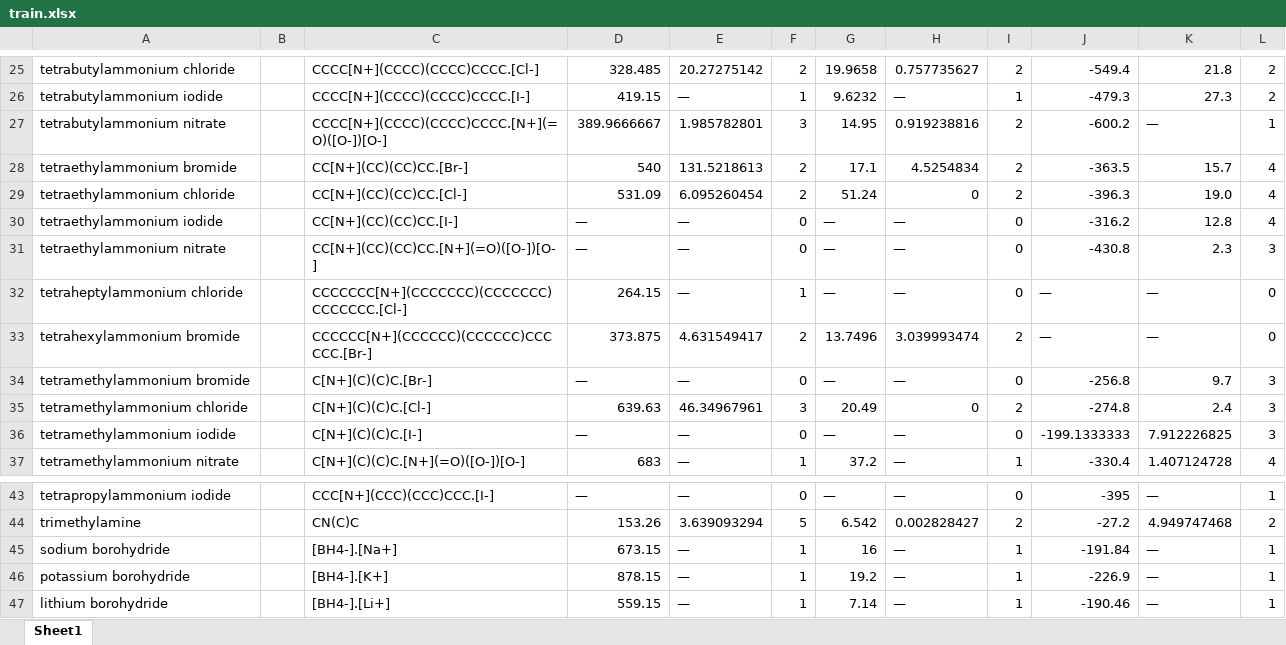
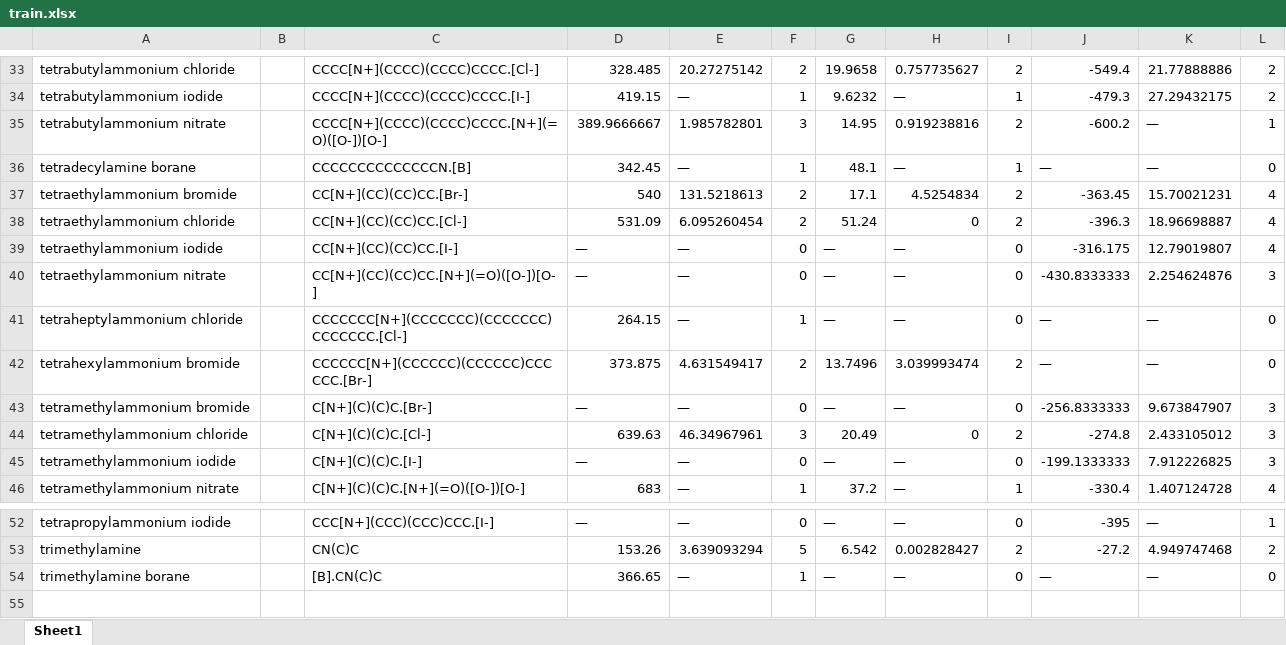
Before and after one commit to AlexGlotov117/chem-forge, an Excel workbook: data/input/MTGPR_Tm_Hfus_Hf/train.xlsx, sheet Sheet1, drawn as a sheet; only a part is shown, gaps mark what is left out; values as stored, in another font and other column widths than the file's, no borders; conditional formats not drawn; removed rows and columns are numbered as before the commit, all else as after; the diff covers the shown part only; the diff names each change by its address in the sheet, - before the commit and + after, or states it on an @@ line.

```diff
--- a/data/input/MTGPR_Tm_Hfus_Hf/train.xlsx (sheet Sheet1)
+++ b/data/input/MTGPR_Tm_Hfus_Hf/train.xlsx (sheet Sheet1)
-K33: 21.8
+K33: 21.77888886
-K34: 27.3
+K34: 27.29432175
+row 36: tetradecylamine borane |  | CCCCCCCCCCCCCCN.[B] | 342.45 | — | 1 | 48.1 | — | 1 | — | — | 0
-J37: -363.5
+J37: -363.45
-K37: 15.7
+K37: 15.70021231
-K38: 19.0
+K38: 18.96698887
-J39: -316.2
+J39: -316.175
-K39: 12.8
+K39: 12.79019807
-J40: -430.8
+J40: -430.8333333
-K40: 2.3
+K40: 2.254624876
-J43: -256.8
+J43: -256.8333333
-K43: 9.7
+K43: 9.673847907
-K44: 2.4
+K44: 2.433105012
@@ row 45 moved to row 28: sodium borohydride @@
@@ row 46 moved to row 23: potassium borohydride @@
-row 47: lithium borohydride |  | [BH4-].[Li+] | 559.15 | — | 1 | 7.14 | — | 1 | -190.46 | — | 1
+row 54: trimethylamine borane |  | [B].CN(C)C | 366.65 | — | 1 | — | — | 0 | — | — | 0
```
Also changed, not shown: 8 added rows, 2 removed rows and 14 edited cells elsewhere in this sheet, data/input/MTGPR_Tm_Hfus_Hf/test.xlsx, data/output/20260922/combinations.xlsx, 6 other files.
